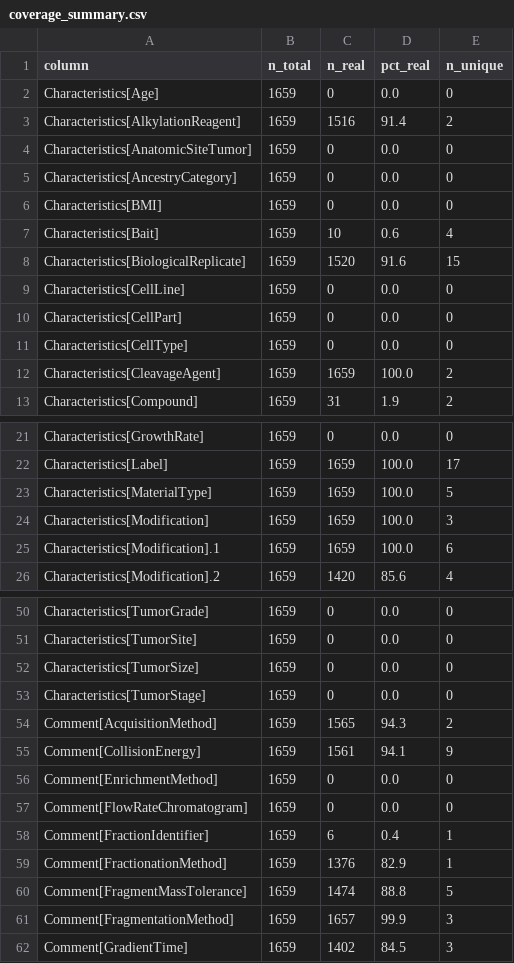
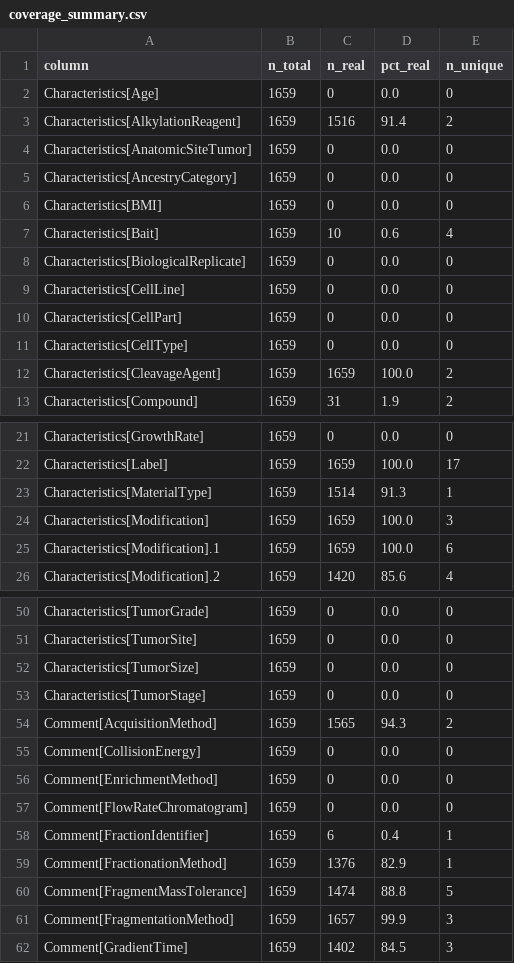
Before and after one commit to TonyKing0504/Kaggle-Harmonizing-the-data-of-your-data, a CSV file: clean_pipeline/artifacts/coverage_summary.csv, drawn as a sheet; only a part is shown, gaps mark what is left out.

```diff
--- a/clean_pipeline/artifacts/coverage_summary.csv
+++ b/clean_pipeline/artifacts/coverage_summary.csv
@@ -7,3 +7,3 @@ Characteristics[BMI],1659,0,0.0,0
 Characteristics[Bait],1659,10,0.6,4
-Characteristics[BiologicalReplicate],1659,1520,91.6,15
+Characteristics[BiologicalReplicate],1659,0,0.0,0
 Characteristics[CellLine],1659,0,0.0,0
@@ -22,3 +22,3 @@ Characteristics[GrowthRate],1659,0,0.0,0
 Characteristics[Label],1659,1659,100.0,17
-Characteristics[MaterialType],1659,1659,100.0,5
+Characteristics[MaterialType],1659,1514,91.3,1
 Characteristics[Modification],1659,1659,100.0,3
@@ -54,3 +54,3 @@ Characteristics[TumorStage],1659,0,0.0,0
 Comment[AcquisitionMethod],1659,1565,94.3,2
-Comment[CollisionEnergy],1659,1561,94.1,9
+Comment[CollisionEnergy],1659,0,0.0,0
 Comment[EnrichmentMethod],1659,0,0.0,0
```
Also changed, not shown: clean_pipeline/artifacts/experiment_eval.csv, clean_pipeline/artifacts/fill_stats.csv, 4 other files.
